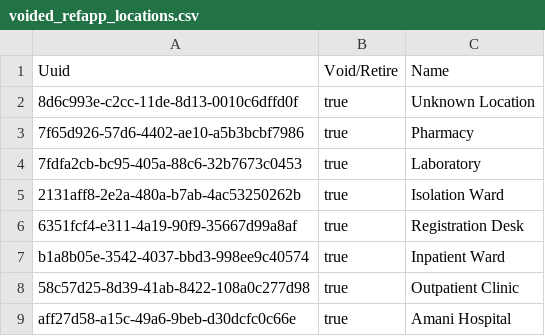
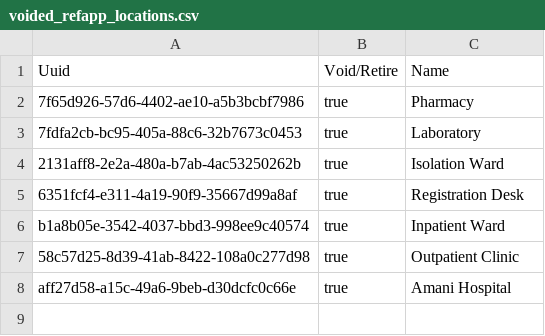
Before and after one commit to openmrs-indianaems/openmrs-docker-indianaems, a CSV file: app/configuration/locations/voided_refapp_locations.csv, drawn as a sheet; the diff names each change by its address in the sheet, - before the commit and + after, or states it on an @@ line.

Commit message:
removing unknown location from the voided file

```diff
--- a/app/configuration/locations/voided_refapp_locations.csv
+++ b/app/configuration/locations/voided_refapp_locations.csv
-row 2: 8d6c993e-c2cc-11de-8d13-0010c6dffd0f | true | Unknown Location
```
